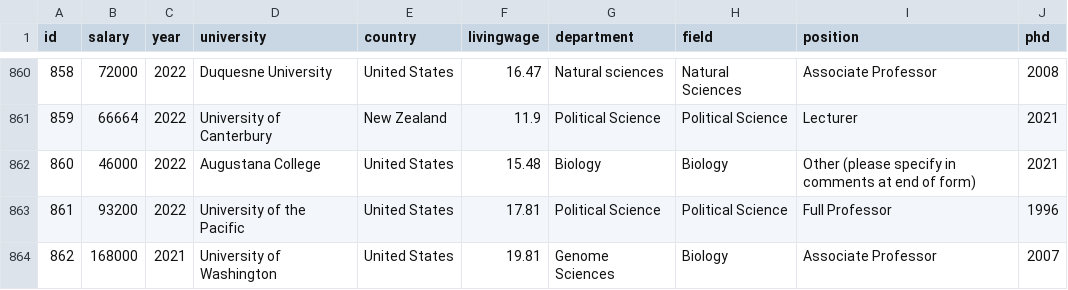
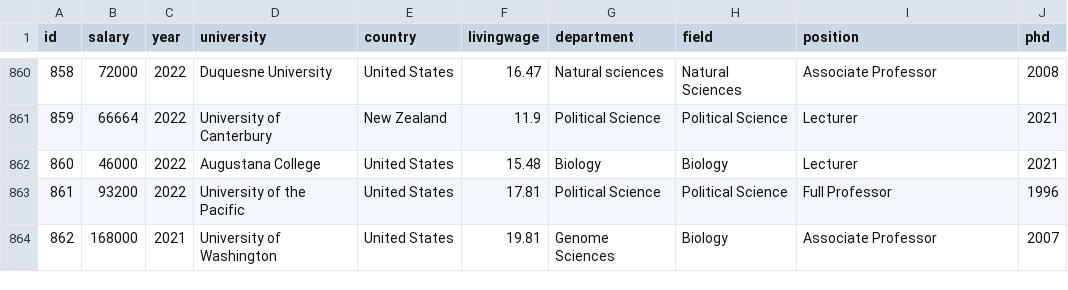
Before and after one commit to academicsalaries/academicsalaries.github.io, a CSV file: salaries.csv, drawn as a sheet; only a part is shown, gaps mark what is left out.

Commit message:
more data

```diff
--- a/salaries.csv
+++ b/salaries.csv
@@ -861,3 +861,3 @@ id,salary,year,university,country,livingwage,department,field,position,phd
 859,66664,2022,University of Canterbury,New Zealand,11.9,Political Science,Political Science,Lecturer,2021
-860,46000,2022,Augustana College,United States,15.48,Biology,Biology,Other (please specify in comments at end of form),2021
+860,46000,2022,Augustana College,United States,15.48,Biology,Biology,Lecturer,2021
 861,93200,2022,University of the Pacific,United States,17.81,Political Science,Political Science,Full Professor,1996
```
